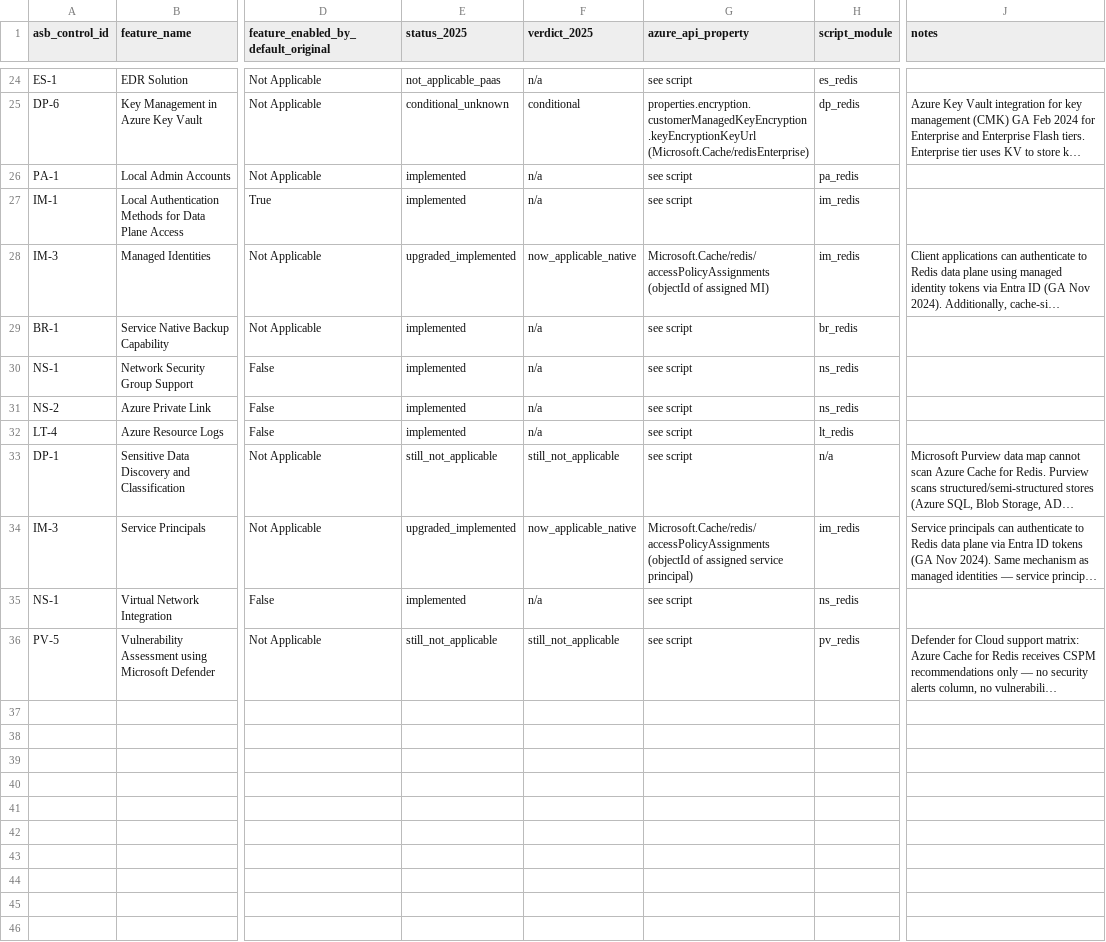
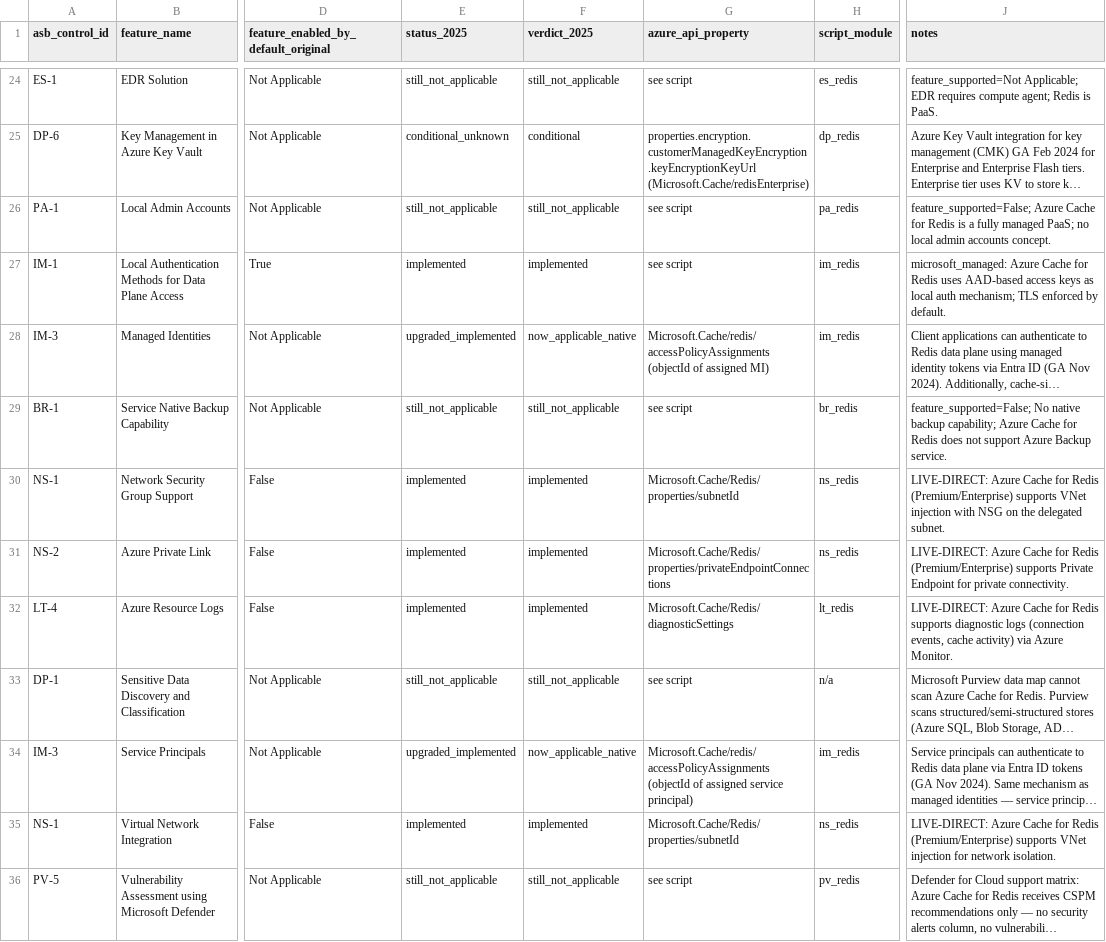
Before and after one commit to jfcanon/gps, a CSV file: data/outputs/redis_rechecked_controls.csv, drawn as a sheet; only a part is shown, gaps mark what is left out; long unchanged cells end in …; the diff covers the shown part only; the diff names each change by its address in the sheet, - before the commit and + after, or states it on an @@ line.

Commit message:
feat: Phase 48 — apimanagement schema rewrite + NS web-search verdict upgrades + NS-6 IDPS gap
Task A: Rewrite apimanagement_rechecked_controls.csv (22-col bad schema → 10-col standard, 35 rows from xlsx Feature Summary). LT-1 now_applicable_native — Defender for APIs GA confirmed via Exa web search.

Task B: Exa MCP web search across 63 False/NA NS candidates. Confirmed flips:
- bastion NS-2 Disable Public → conditional (Private-only Bastion, Premium SKU, GA 2025-03)
- vpngateway IM-3/IM-8/DP-7 → now_applicable_native (S2S cert auth via KV + user-assigned MI)
58 candidates confirmed still_not_applicable (Lockbox list, Defender support matrix, Bastion FAQ).

Task C: Append NS-6 IDPS conditional row to azurefirewall (35→36 rows).

Bonus: Fix 21 pre-existing n/a bad verdicts in redis CSV.
All 28 CSVs pass 10-col schema validation.

```diff
--- a/data/outputs/redis_rechecked_controls.csv
+++ b/data/outputs/redis_rechecked_controls.csv
-E24 (status_2025): not_applicable_paas
+E24 (status_2025): still_not_applicable
-F24 (verdict_2025): n/a
+F24 (verdict_2025): still_not_applicable
-J24 (notes): (empty)
+J24 (notes): feature_supported=Not Applicable; EDR requires compute agent; Redis is PaaS.
-E26 (status_2025): implemented
+E26 (status_2025): still_not_applicable
-F26 (verdict_2025): n/a
+F26 (verdict_2025): still_not_applicable
-J26 (notes): (empty)
+J26 (notes): feature_supported=False; Azure Cache for Redis is a fully managed PaaS; no local admin accounts concept.
-F27 (verdict_2025): n/a
+F27 (verdict_2025): implemented
-J27 (notes): (empty)
+J27 (notes): microsoft_managed: Azure Cache for Redis uses AAD-based access keys as local auth mechanism; TLS enforced by default.
-E29 (status_2025): implemented
+E29 (status_2025): still_not_applicable
-F29 (verdict_2025): n/a
+F29 (verdict_2025): still_not_applicable
-J29 (notes): (empty)
+J29 (notes): feature_supported=False; No native backup capability; Azure Cache for Redis does not support Azure Backup service.
-F30:F32 (verdict_2025): n/a
+F30:F32 (verdict_2025): implemented
-G30 (azure_api_property): see script
+G30 (azure_api_property): Microsoft.Cache/Redis/properties/subnetId
-J30 (notes): (empty)
+J30 (notes): LIVE-DIRECT: Azure Cache for Redis (Premium/Enterprise) supports VNet injection with NSG on the delegated subnet.
-G31 (azure_api_property): see script
+G31 (azure_api_property): Microsoft.Cache/Redis/properties/privateEndpointConnections
-J31 (notes): (empty)
+J31 (notes): LIVE-DIRECT: Azure Cache for Redis (Premium/Enterprise) supports Private Endpoint for private connectivity.
-G32 (azure_api_property): see script
+G32 (azure_api_property): Microsoft.Cache/Redis/diagnosticSettings
-J32 (notes): (empty)
+J32 (notes): LIVE-DIRECT: Azure Cache for Redis supports diagnostic logs (connection events, cache activity) via Azure Monitor.
-F35 (verdict_2025): n/a
+F35 (verdict_2025): implemented
-G35 (azure_api_property): see script
+G35 (azure_api_property): Microsoft.Cache/Redis/properties/subnetId
-J35 (notes): (empty)
+J35 (notes): LIVE-DIRECT: Azure Cache for Redis (Premium/Enterprise) supports VNet injection for network isolation.
```
Also changed, not shown: 37 edited cells elsewhere in this file, data/outputs/vpngateway_rechecked_controls.csv, 2 other files.
